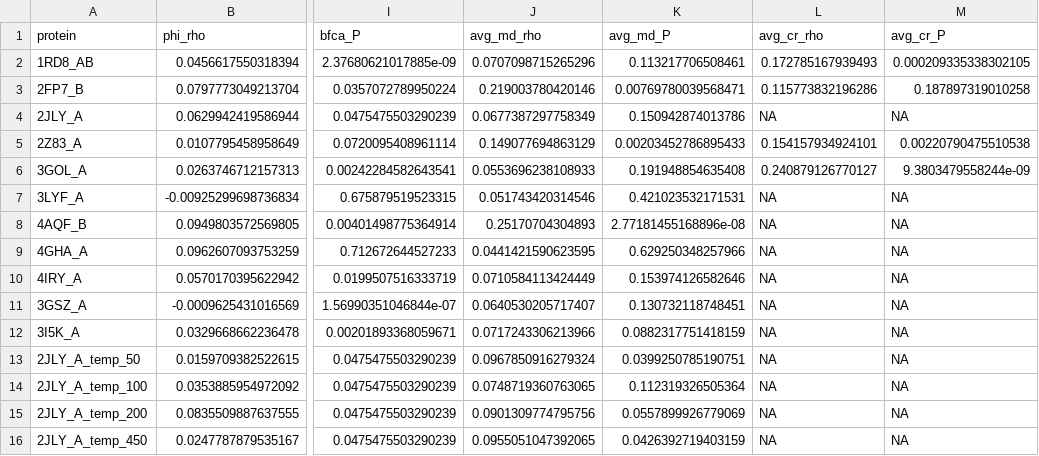
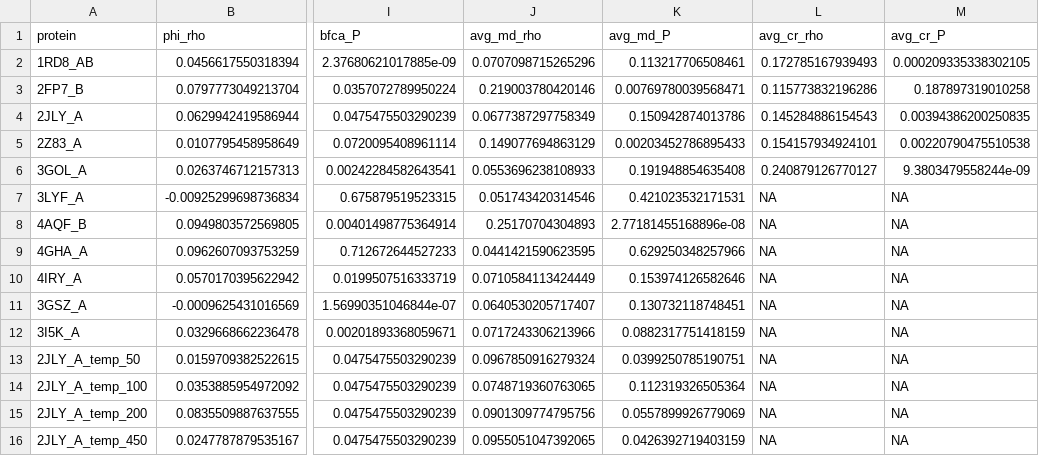
Before and after one commit to clauswilke/structural_prediction_of_ER, a CSV file: correlation_analysis/cor_tables/cor_entropy_SF.csv, drawn as a sheet; only a part is shown, gaps mark what is left out; the diff names each change by its address in the sheet, - before the commit and + after, or states it on an @@ line.

```diff
--- a/correlation_analysis/cor_tables/cor_entropy_SF.csv
+++ b/correlation_analysis/cor_tables/cor_entropy_SF.csv
-L4 (avg_cr_rho): NA
+L4 (avg_cr_rho): 0.145284886154543
-M4 (avg_cr_P): NA
+M4 (avg_cr_P): 0.00394386200250835
```
Also changed, not shown: correlation_analysis/combined_data/data_2JLY_A.csv, correlation_analysis/cor_tables/cor_entropy_omega.csv, 18 other files.
